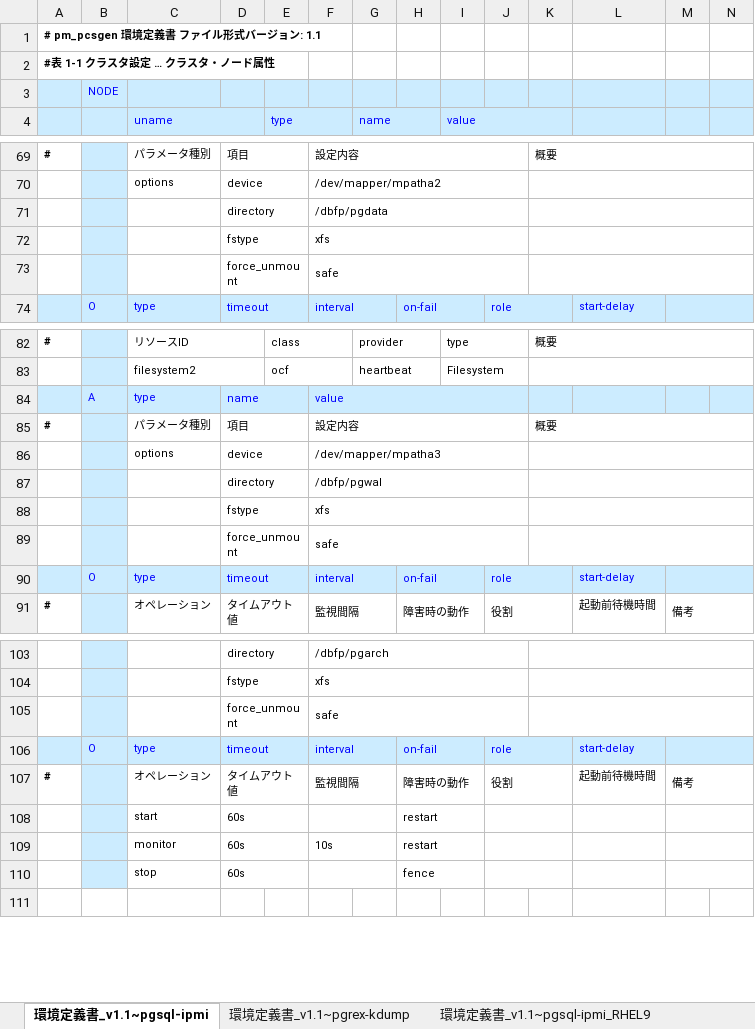
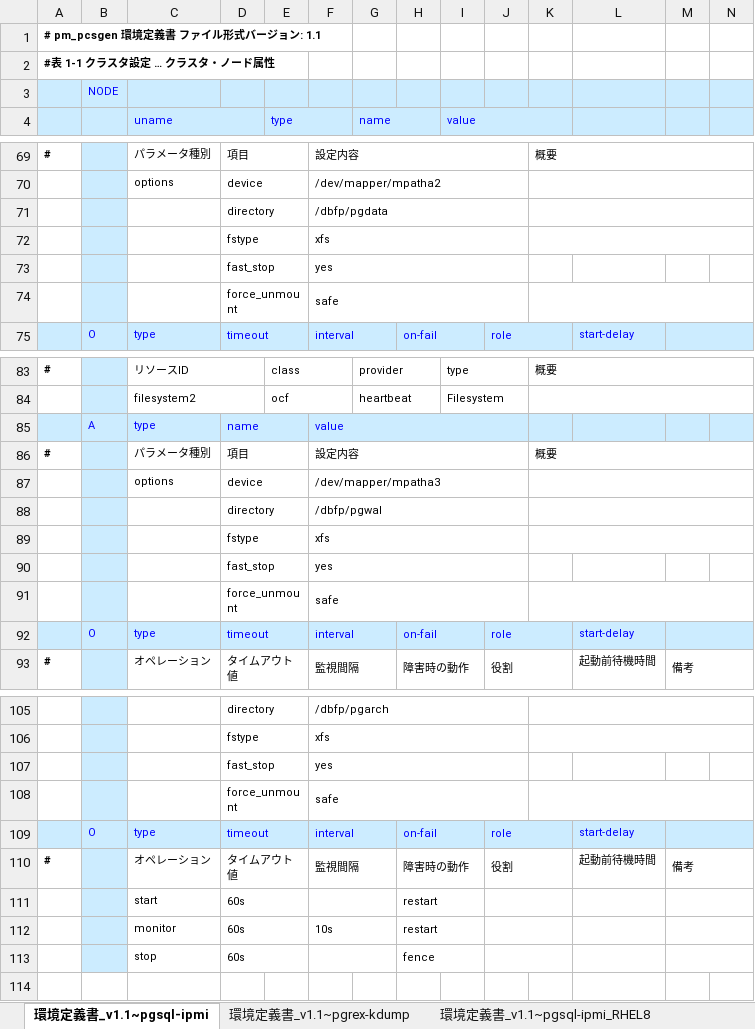
Before and after one commit to linux-ha-japan/pm_extra_tools, an Excel workbook: pm_pcsgen/pm_pcsgen_sample.xlsx, sheet 環境定義書_v1.1~pgsql-ipmi, drawn as a sheet; only a part is shown, gaps mark what is left out; values as stored, in another font and other column widths than the file's, no borders; charts and pictures not drawn; the diff names each change by its address in the sheet, - before the commit and + after, or states it on an @@ line.

Commit message:
(1)Updated copyright year. (3)Revised descriptions of STONITH resources. (3)Changed tab names. Use unmarked names for RHEL 9/10, add "_RHEL8" suffix for RHEL 8.

```diff
--- a/pm_pcsgen/pm_pcsgen_sample.xlsx (sheet 環境定義書_v1.1~pgsql-ipmi)
+++ b/pm_pcsgen/pm_pcsgen_sample.xlsx (sheet 環境定義書_v1.1~pgsql-ipmi)
-sheet tab: 環境定義書_v1.1~pgsql-ipmi_RHEL9
+sheet tab: 環境定義書_v1.1~pgsql-ipmi_RHEL8
+row 73:  |  |  | fast_stop |  | yes
+row 90:  |  |  | fast_stop |  | yes
+row 107:  |  |  | fast_stop |  | yes
```
Also changed, not shown: sheet 環境定義書_v1.1~pgrex-kdump, other sheet tabs, charts or pictures.
